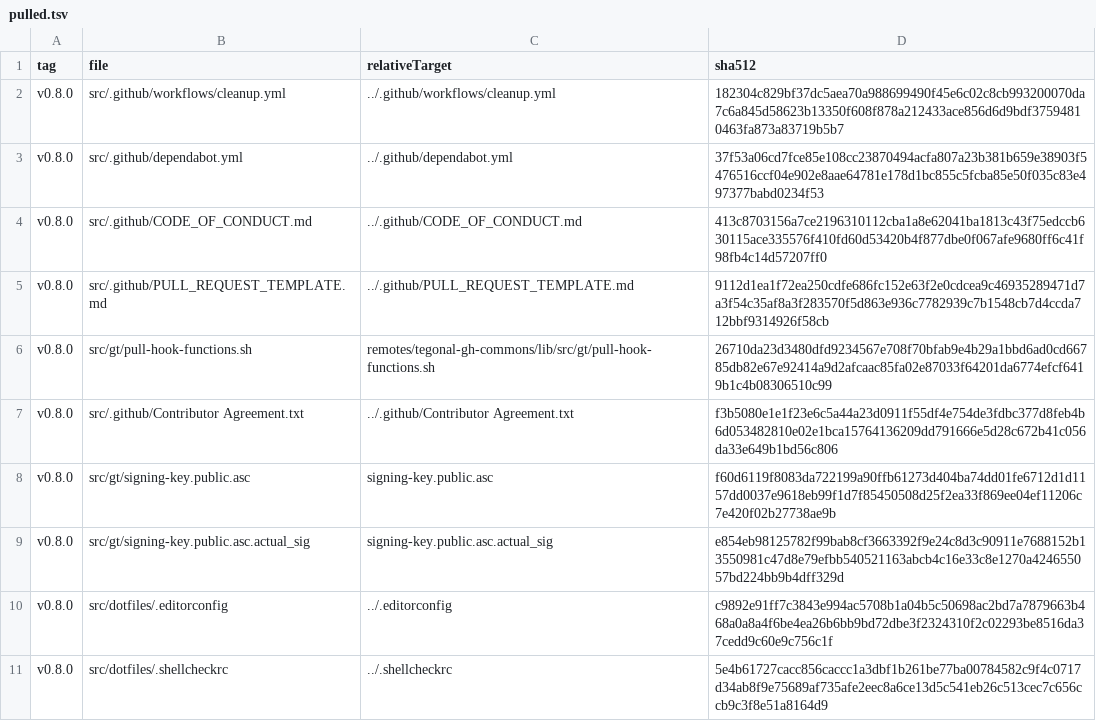
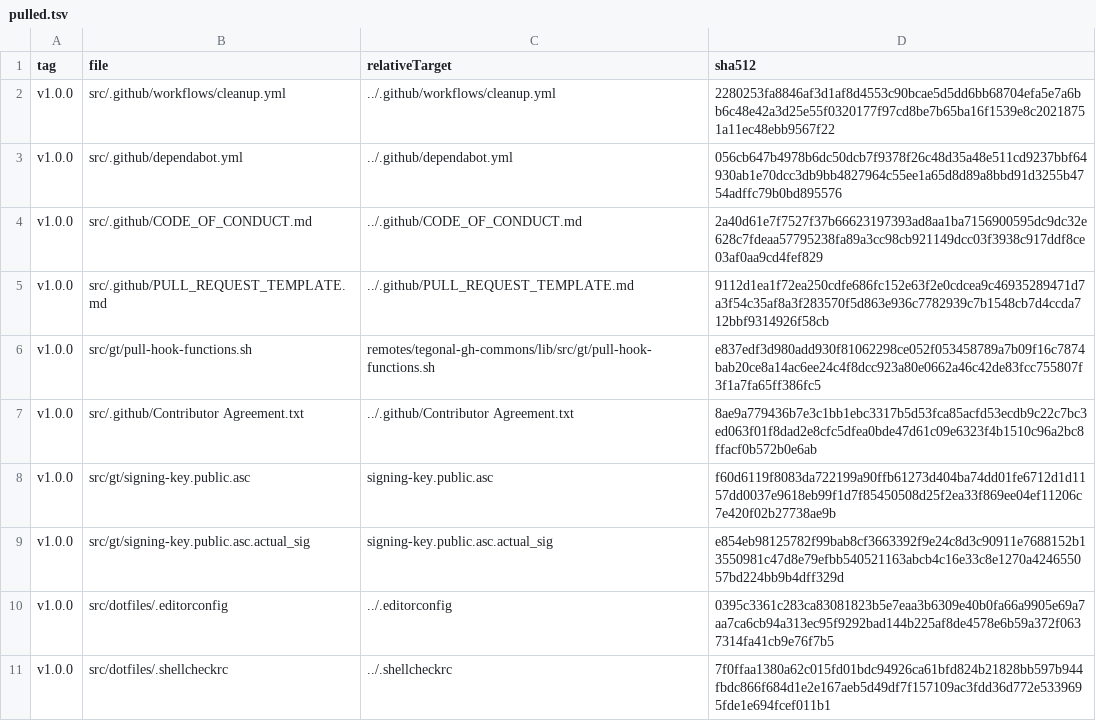
Before and after one commit to tegonal/scripts, a TSV file: .gt/remotes/tegonal-gh-commons/pulled.tsv, drawn as a sheet.

Commit message:
update to github-commons v1.0.0; fix and adopt pull-hook-functions.sh

```diff
--- a/.gt/remotes/tegonal-gh-commons/pulled.tsv
+++ b/.gt/remotes/tegonal-gh-commons/pulled.tsv
@@ -1,11 +1,11 @@
 tag	file	relativeTarget	sha512
-v0.8.0	src/.github/workflows/cleanup.yml	../.github/workflows/cleanup.yml	182304c829bf37dc5aea70a988699490f45e6c02c8cb993200070da7c6a845d58623b13350f608f878a212433ace856d6d9bdf37594810463fa873a83719b5b7
-v0.8.0	src/.github/dependabot.yml	../.github/dependabot.yml	37f53a06cd7fce85e108cc23870494acfa807a23b381b659e38903f5476516ccf04e902e8aae64781e178d1bc855c5fcba85e50f035c83e497377babd0234f53
-v0.8.0	src/.github/CODE_OF_CONDUCT.md	../.github/CODE_OF_CONDUCT.md	413c8703156a7ce2196310112cba1a8e62041ba1813c43f75edccb630115ace335576f410fd60d53420b4f877dbe0f067afe9680ff6c41f98fb4c14d57207ff0
-v0.8.0	src/.github/PULL_REQUEST_TEMPLATE.md	../.github/PULL_REQUEST_TEMPLATE.md	9112d1ea1f72ea250cdfe686fc152e63f2e0cdcea9c46935289471d7a3f54c35af8a3f283570f5d863e936c7782939c7b1548cb7d4ccda712bbf9314926f58cb
-v0.8.0	src/gt/pull-hook-functions.sh	remotes/tegonal-gh-commons/lib/src/gt/pull-hook-functions.sh	26710da23d3480dfd9234567e708f70bfab9e4b29a1bbd6ad0cd66785db82e67e92414a9d2afcaac85fa02e87033f64201da6774efcf6419b1c4b08306510c99
-v0.8.0	src/.github/Contributor Agreement.txt	../.github/Contributor Agreement.txt	f3b5080e1e1f23e6c5a44a23d0911f55df4e754de3fdbc377d8feb4b6d053482810e02e1bca15764136209dd791666e5d28c672b41c056da33e649b1bd56c806
-v0.8.0	src/gt/signing-key.public.asc	signing-key.public.asc	f60d6119f8083da722199a90ffb61273d404ba74dd01fe6712d1d1157dd0037e9618eb99f1d7f85450508d25f2ea33f869ee04ef11206c7e420f02b27738ae9b
-v0.8.0	src/gt/signing-key.public.asc.actual_sig	signing-key.public.asc.actual_sig	e854eb98125782f99bab8cf3663392f9e24c8d3c90911e7688152b13550981c47d8e79efbb540521163abcb4c16e33c8e1270a424655057bd224bb9b4dff329d
-v0.8.0	src/dotfiles/.editorconfig	../.editorconfig	c9892e91ff7c3843e994ac5708b1a04b5c50698ac2bd7a7879663b468a0a8a4f6be4ea26b6bb9bd72dbe3f2324310f2c02293be8516da37cedd9c60e9c756c1f
-v0.8.0	src/dotfiles/.shellcheckrc	../.shellcheckrc	5e4b61727cacc856caccc1a3dbf1b261be77ba00784582c9f4c0717d34ab8f9e75689af735afe2eec8a6ce13d5c541eb26c513cec7c656ccb9c3f8e51a8164d9
+v1.0.0	src/.github/workflows/cleanup.yml	../.github/workflows/cleanup.yml	2280253fa8846af3d1af8d4553c90bcae5d5dd6bb68704efa5e7a6bb6c48e42a3d25e55f0320177f97cd8be7b65ba16f1539e8c20218751a11ec48ebb9567f22
+v1.0.0	src/.github/dependabot.yml	../.github/dependabot.yml	056cb647b4978b6dc50dcb7f9378f26c48d35a48e511cd9237bbf64930ab1e70dcc3db9bb4827964c55ee1a65d8d89a8bbd91d3255b4754adffc79b0bd895576
+v1.0.0	src/.github/CODE_OF_CONDUCT.md	../.github/CODE_OF_CONDUCT.md	2a40d61e7f7527f37b66623197393ad8aa1ba7156900595dc9dc32e628c7fdeaa57795238fa89a3cc98cb921149dcc03f3938c917ddf8ce03af0aa9cd4fef829
+v1.0.0	src/.github/PULL_REQUEST_TEMPLATE.md	../.github/PULL_REQUEST_TEMPLATE.md	9112d1ea1f72ea250cdfe686fc152e63f2e0cdcea9c46935289471d7a3f54c35af8a3f283570f5d863e936c7782939c7b1548cb7d4ccda712bbf9314926f58cb
+v1.0.0	src/gt/pull-hook-functions.sh	remotes/tegonal-gh-commons/lib/src/gt/pull-hook-functions.sh	e837edf3d980add930f81062298ce052f053458789a7b09f16c7874bab20ce8a14ac6ee24c4f8dcc923a80e0662a46c42de83fcc755807f3f1a7fa65ff386fc5
+v1.0.0	src/.github/Contributor Agreement.txt	../.github/Contributor Agreement.txt	8ae9a779436b7e3c1bb1ebc3317b5d53fca85acfd53ecdb9c22c7bc3ed063f01f8dad2e8cfc5dfea0bde47d61c09e6323f4b1510c96a2bc8ffacf0b572b0e6ab
+v1.0.0	src/gt/signing-key.public.asc	signing-key.public.asc	f60d6119f8083da722199a90ffb61273d404ba74dd01fe6712d1d1157dd0037e9618eb99f1d7f85450508d25f2ea33f869ee04ef11206c7e420f02b27738ae9b
+v1.0.0	src/gt/signing-key.public.asc.actual_sig	signing-key.public.asc.actual_sig	e854eb98125782f99bab8cf3663392f9e24c8d3c90911e7688152b13550981c47d8e79efbb540521163abcb4c16e33c8e1270a424655057bd224bb9b4dff329d
+v1.0.0	src/dotfiles/.editorconfig	../.editorconfig	0395c3361c283ca83081823b5e7eaa3b6309e40b0fa66a9905e69a7aa7ca6cb94a313ec95f9292bad144b225af8de4578e6b59a372f0637314fa41cb9e76f7b5
+v1.0.0	src/dotfiles/.shellcheckrc	../.shellcheckrc	7f0ffaa1380a62c015fd01bdc94926ca61bfd824b21828bb597b944fbdc866f684d1e2e167aeb5d49df7f157109ac3fdd36d772e5339695fde1e694fcef011b1
```
Also changed, not shown: 8 other files.
